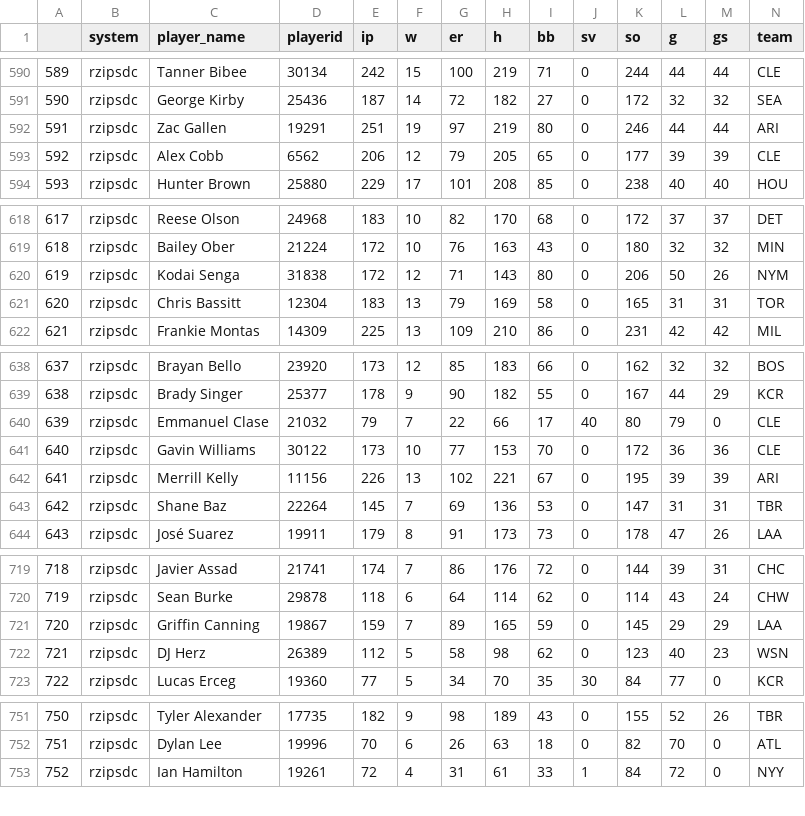
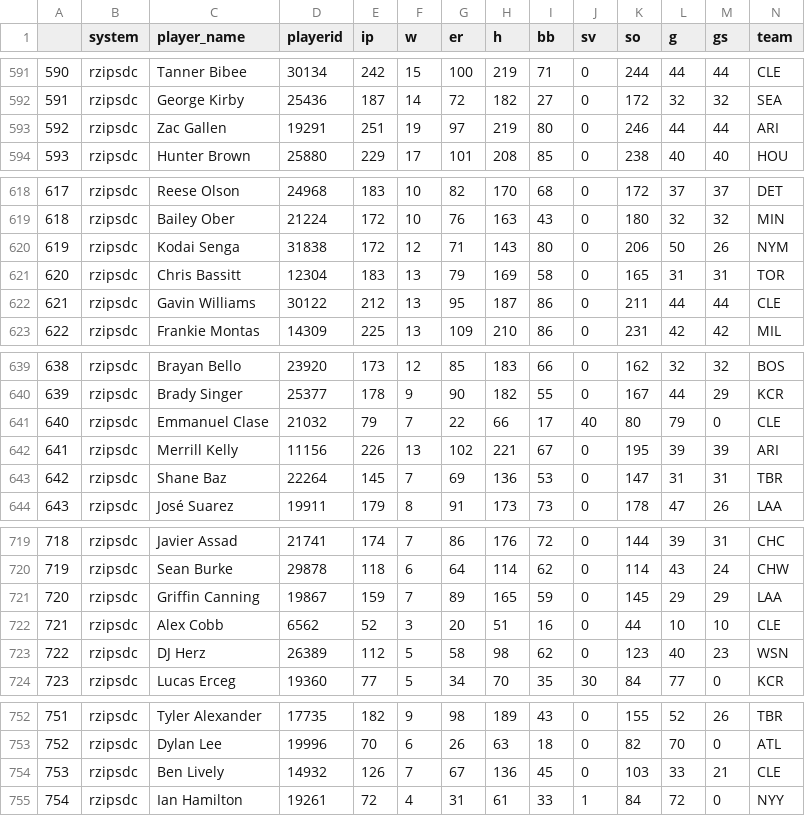
Before and after one commit to bdidds2/Betting, a CSV file: ottoneu/pitchers_df.csv, drawn as a sheet; only a part is shown, gaps mark what is left out; removed rows and columns are numbered as before the commit, all else as after; rows hold the shown columns only; the diff covers the shown part only; the diff names each change by its address in the sheet, - before the commit and + after, or states it on an @@ line.

```diff
--- a/ottoneu/pitchers_df.csv
+++ b/ottoneu/pitchers_df.csv
@@ column A renumbered from row 35 down @@
-row 593: 592 | rzipsdc | Alex Cobb | 6562 | 206 | 12 | 79 | 205 | 65 | 0 | 177 | 39 | 39 | CLE
+row 622: 621 | rzipsdc | Gavin Williams | 30122 | 212 | 13 | 95 | 187 | 86 | 0 | 211 | 44 | 44 | CLE
-row 641: 640 | rzipsdc | Gavin Williams | 30122 | 173 | 10 | 77 | 153 | 70 | 0 | 172 | 36 | 36 | CLE
+row 722: 721 | rzipsdc | Alex Cobb | 6562 | 52 | 3 | 20 | 51 | 16 | 0 | 44 | 10 | 10 | CLE
+row 754: 753 | rzipsdc | Ben Lively | 14932 | 126 | 7 | 67 | 136 | 45 | 0 | 103 | 33 | 21 | CLE
```
Also changed, not shown: 3 added rows, 2 removed rows and 7 moved rows elsewhere in this file, ottoneu/all_hitters.csv, ottoneu/all_pitchers.csv, 4 other files.
